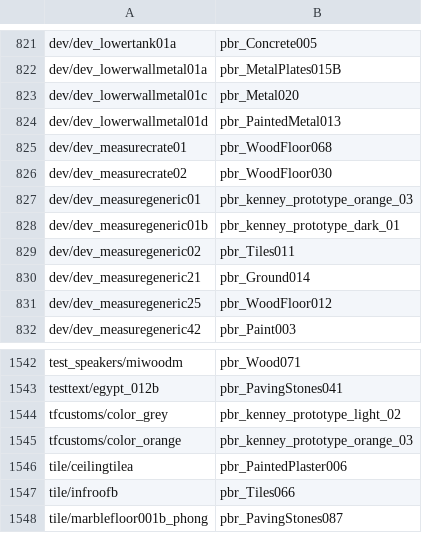
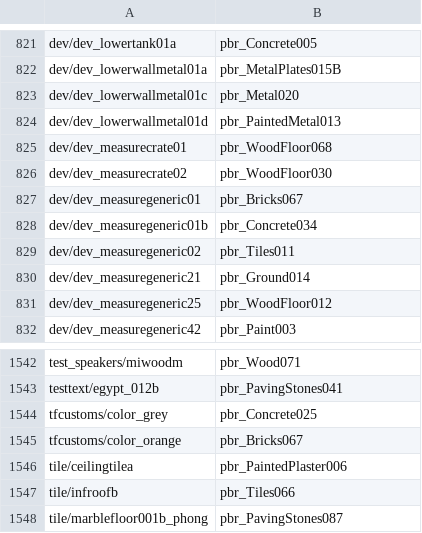
Before and after one commit to modcommunity/dot-map-convert, a TSV file: rules/pbr/textures.tsv, drawn as a sheet; only a part is shown, gaps mark what is left out.

```diff
--- a/rules/pbr/textures.tsv
+++ b/rules/pbr/textures.tsv
@@ -826,4 +826,4 @@ dev/dev_measurecrate01	pbr_WoodFloor068
 dev/dev_measurecrate02	pbr_WoodFloor030	
-dev/dev_measuregeneric01	pbr_kenney_prototype_orange_03	
-dev/dev_measuregeneric01b	pbr_kenney_prototype_dark_01	
+dev/dev_measuregeneric01	pbr_Bricks067	
+dev/dev_measuregeneric01b	pbr_Concrete034	
 dev/dev_measuregeneric02	pbr_Tiles011	
@@ -1543,4 +1543,4 @@ test_speakers/miwoodm	pbr_Wood071
 testtext/egypt_012b	pbr_PavingStones041	
-tfcustoms/color_grey	pbr_kenney_prototype_light_02	
-tfcustoms/color_orange	pbr_kenney_prototype_orange_03	
+tfcustoms/color_grey	pbr_Concrete025	
+tfcustoms/color_orange	pbr_Bricks067	
 tile/ceilingtilea	pbr_PaintedPlaster006	
```
Also changed, not shown: rules/pbr/pins.tsv.
